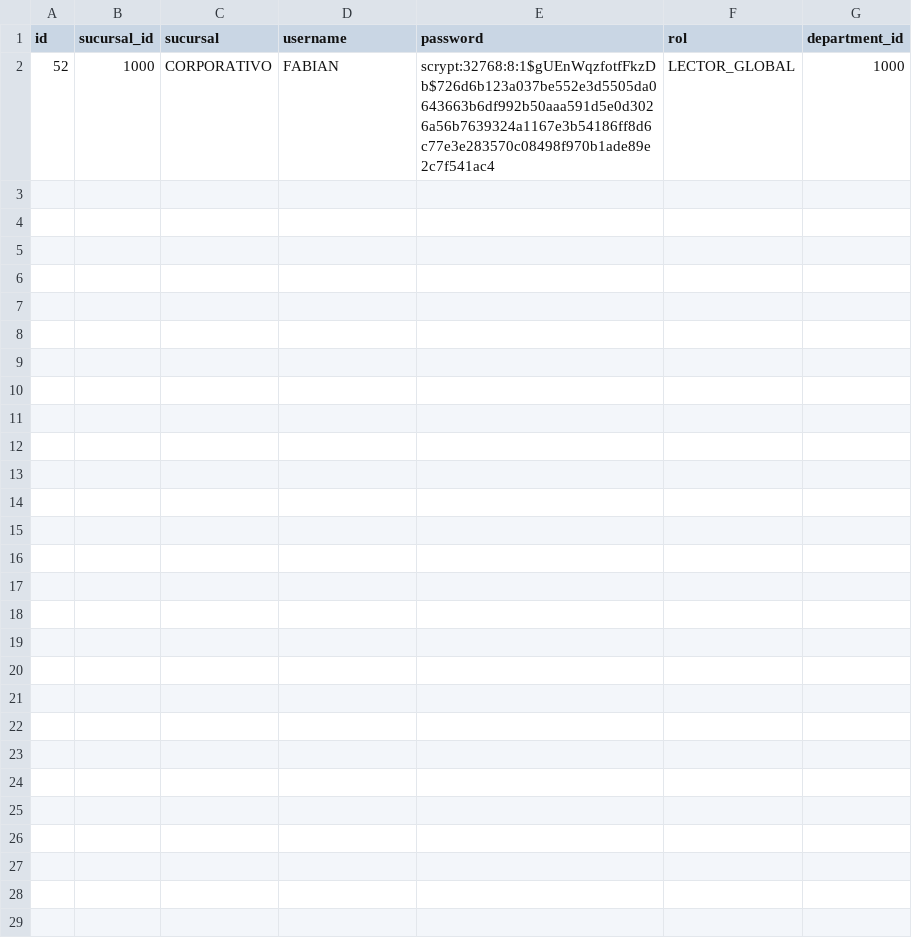
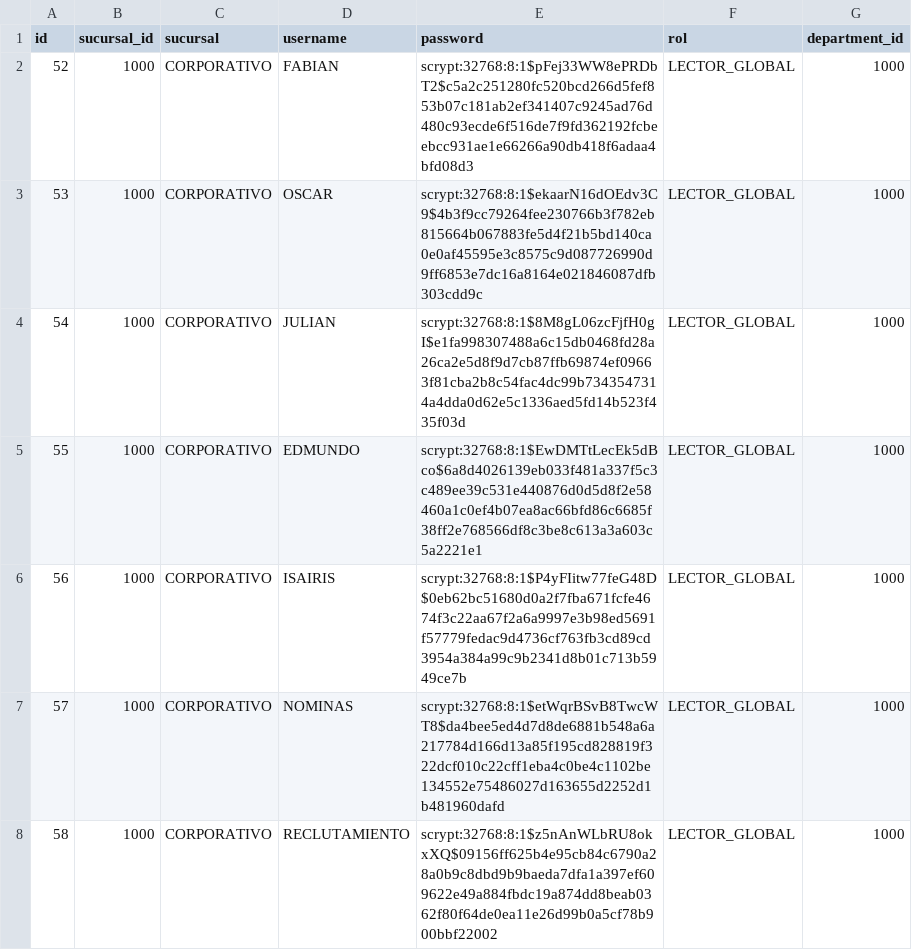
Before and after one commit to VladRoJa/sistematicketsultra, a CSV file: scripts/users_hashed.csv, drawn as a sheet.

```diff
--- a/scripts/users_hashed.csv
+++ b/scripts/users_hashed.csv
@@ -1,2 +1,8 @@
 id,sucursal_id,sucursal,username,password,rol,department_id
-52,1000,CORPORATIVO,FABIAN,scrypt:32768:8:1$gUEnWqzfotfFkzDb$726d6b123a037be552e3d5505da0643663b6df992b50aaa591d5e0d3026a56b7639324a1167e3b54186ff8d6c77e3e283570c08498f970b1ade89e2c7f541ac4,LECTOR_GLOBAL,1000
+52,1000,CORPORATIVO,FABIAN,scrypt:32768:8:1$pFej33WW8ePRDbT2$c5a2c251280fc520bcd266d5fef853b07c181ab2ef341407c9245ad76d480c93ecde6f516de7f9fd362192fcbeebcc931ae1e66266a90db418f6adaa4bfd08d3,LECTOR_GLOBAL,1000
+53,1000,CORPORATIVO,OSCAR,scrypt:32768:8:1$ekaarN16dOEdv3C9$4b3f9cc79264fee230766b3f782eb815664b067883fe5d4f21b5bd140ca0e0af45595e3c8575c9d087726990d9ff6853e7dc16a8164e021846087dfb303cdd9c,LECTOR_GLOBAL,1000
+54,1000,CORPORATIVO,JULIAN,scrypt:32768:8:1$8M8gL06zcFjfH0gI$e1fa998307488a6c15db0468fd28a26ca2e5d8f9d7cb87ffb69874ef09663f81cba2b8c54fac4dc99b7343547314a4dda0d62e5c1336aed5fd14b523f435f03d,LECTOR_GLOBAL,1000
+55,1000,CORPORATIVO,EDMUNDO,scrypt:32768:8:1$EwDMTtLecEk5dBco$6a8d4026139eb033f481a337f5c3c489ee39c531e440876d0d5d8f2e58460a1c0ef4b07ea8ac66bfd86c6685f38ff2e768566df8c3be8c613a3a603c5a2221e1,LECTOR_GLOBAL,1000
+56,1000,CORPORATIVO,ISAIRIS,scrypt:32768:8:1$P4yFIitw77feG48D$0eb62bc51680d0a2f7fba671fcfe4674f3c22aa67f2a6a9997e3b98ed5691f57779fedac9d4736cf763fb3cd89cd3954a384a99c9b2341d8b01c713b5949ce7b,LECTOR_GLOBAL,1000
+57,1000,CORPORATIVO,NOMINAS,scrypt:32768:8:1$etWqrBSvB8TwcWT8$da4bee5ed4d7d8de6881b548a6a217784d166d13a85f195cd828819f322dcf010c22cff1eba4c0be4c1102be134552e75486027d163655d2252d1b481960dafd,LECTOR_GLOBAL,1000
+58,1000,CORPORATIVO,RECLUTAMIENTO,scrypt:32768:8:1$z5nAnWLbRU8okxXQ$09156ff625b4e95cb84c6790a28a0b9c8dbd9b9baeda7dfa1a397ef609622e49a884fbdc19a874dd8beab0362f80f64de0ea11e26d99b0a5cf78b900bbf22002,LECTOR_GLOBAL,1000
```
Also changed, not shown: 2 other files.
